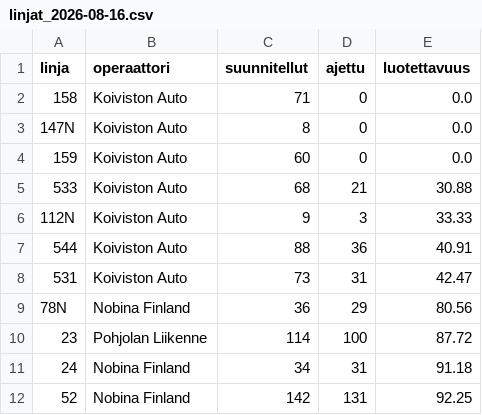
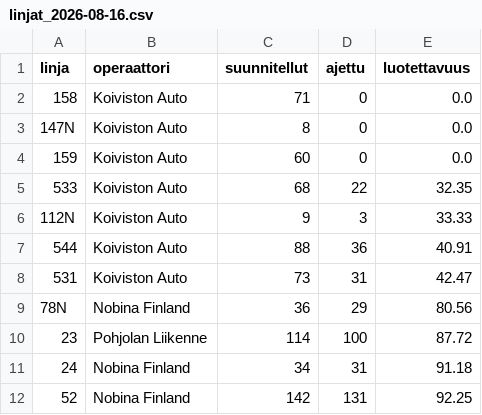
Before and after one commit to villeuusirauva-create/hsl-luotettavuus, a CSV file: tulokset/linjat_2026-08-16.csv, drawn as a sheet; only a part is shown.

```diff
--- a/tulokset/linjat_2026-08-16.csv
+++ b/tulokset/linjat_2026-08-16.csv
@@ -4,3 +4,3 @@
 159,Koiviston Auto,60,0,0.0
-533,Koiviston Auto,68,21,30.88
+533,Koiviston Auto,68,22,32.35
 112N,Koiviston Auto,9,3,33.33
```
Also changed, not shown: tulokset/kellonaika.csv, tulokset/operaattorit_2026-08-16.csv, 5 other files.
